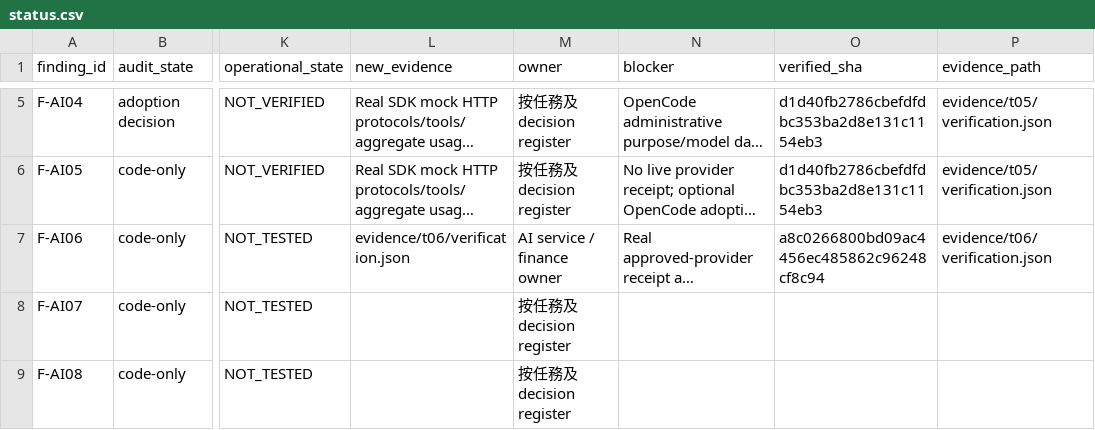
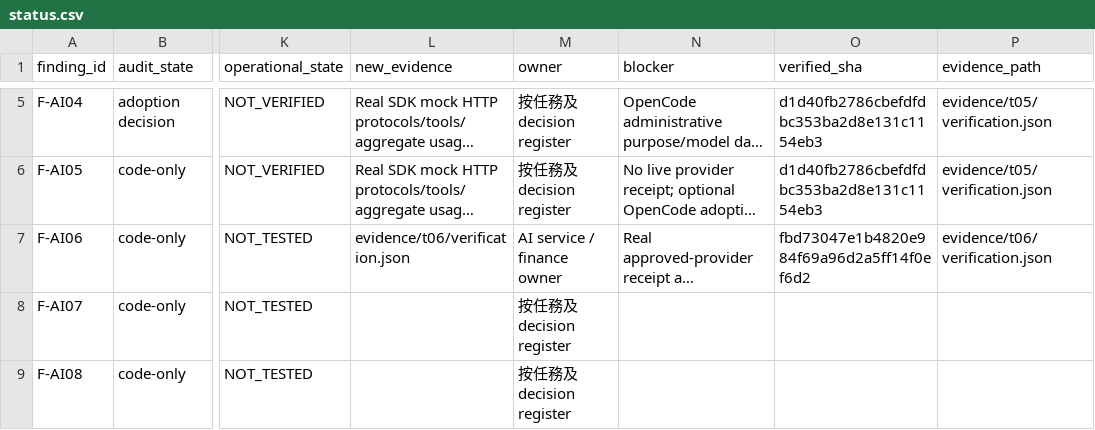
Before and after one commit to YNWAforever/hkwtia, a CSV file: docs/audits/hkwtia-2026-10-03-full-fix/status.csv, drawn as a sheet; only a part is shown, gaps mark what is left out; long unchanged cells end in …; the diff names each change by its address in the sheet, - before the commit and + after, or states it on an @@ line.

```diff
--- a/docs/audits/hkwtia-2026-10-03-full-fix/status.csv
+++ b/docs/audits/hkwtia-2026-10-03-full-fix/status.csv
-O7 (verified_sha): a8c0266800bd09ac4456ec485862c96248cf8c94
+O7 (verified_sha): fbd73047e1b4820e984f69a96d2a5ff14f0ef6d2
```
Also changed, not shown: docs/audits/hkwtia-2026-10-03-full-fix/acceptance.csv, 2 other files.
